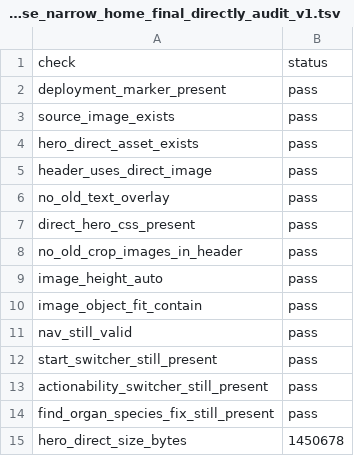
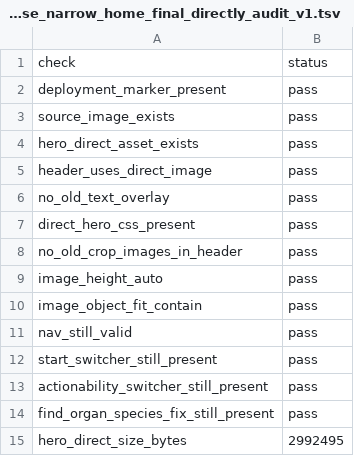
Before and after one commit to fenghuoranyale/UGO-Omics, a TSV file: resources/source_tables/UGO_v5_2_40_use_narrow_home_final_directly_audit_v1.tsv, drawn as a sheet.

Commit message:
Use narrow finalized homepage hero image directly

```diff
--- a/resources/source_tables/UGO_v5_2_40_use_narrow_home_final_directly_audit_v1.tsv
+++ b/resources/source_tables/UGO_v5_2_40_use_narrow_home_final_directly_audit_v1.tsv
@@ -14,2 +14,2 @@ actionability_switcher_still_present	pass
 find_organ_species_fix_still_present	pass
-hero_direct_size_bytes	1450678
+hero_direct_size_bytes	2992495
```
Also changed, not shown: 3 other files.
